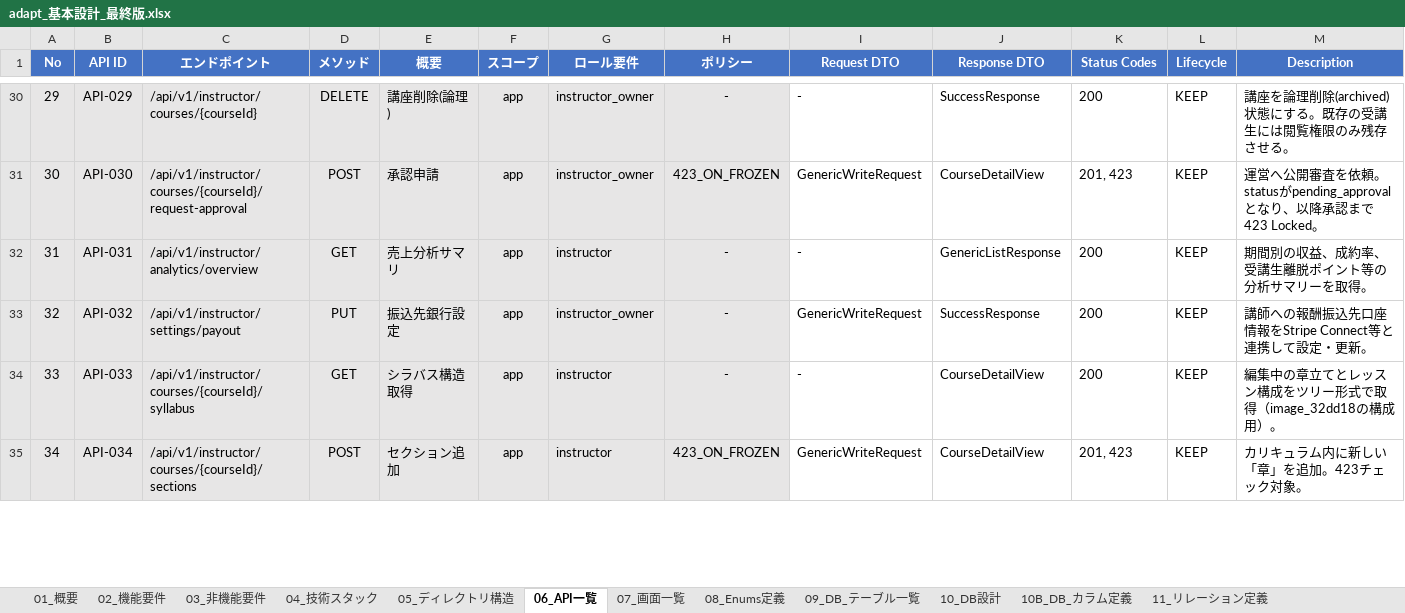
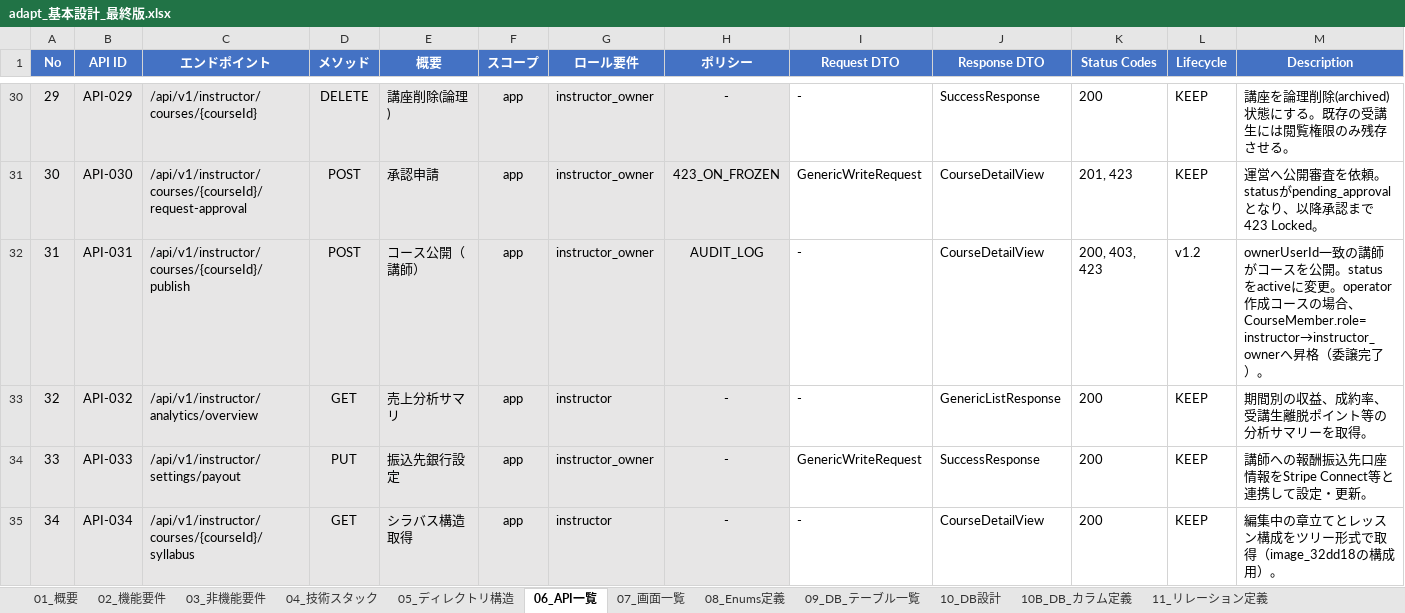
Before and after one commit to adapt-yuta-yoshimura/adapt-app-v3, an Excel workbook: docs/design/adapt_基本設計_最終版.xlsx, sheet 06_API一覧, drawn as a sheet; only a part is shown, gaps mark what is left out; values as stored, in another font and other column widths than the file's, no borders; the diff covers the shown part only; the diff names each change by its address in the sheet, - before the commit and + after, or states it on an @@ line.

Commit message:
fix(docs): Excel 06_API一覧 app側 API ID 採番ズレ修正
- API-031 重複を解消（publish行をAPI-030の直後に移動）
- API-032〜API-065: OpenAPIのx-api-idに合わせて+1繰り上げ（35行）
- No列を連番（1〜86）に修正
- admin スコープは変更なし

変更理由:
- publish APIがシート末尾にあったため、以降のAPI IDがOpenAPIと1ずつズレていた
- ExcelをOpenAPIの正式採番（x-api-id）に統一

影響確認:
- チケットファイル（tickets/API-0{32..65}*.md）: 該当なし
- コード内のAPI ID参照: コメントのみ（operationIdは正しい）

Refs: SoT整合 Excel↔OpenAPI API ID 2026-02-11

```diff
--- a/docs/design/adapt_基本設計_最終版.xlsx (sheet 06_API一覧)
+++ b/docs/design/adapt_基本設計_最終版.xlsx (sheet 06_API一覧)
-C32 (エンドポイント): /api/v1/instructor/analytics/overview
+C32 (エンドポイント): /api/v1/instructor/courses/{courseId}/publish
-D32 (メソッド): GET
+D32 (メソッド): POST
-E32 (概要): 売上分析サマリ
+E32 (概要): コース公開（講師）
-G32 (ロール要件): instructor
+G32 (ロール要件): instructor_owner
-H32 (ポリシー): -
+H32 (ポリシー): AUDIT_LOG
-J32 (Response DTO): GenericListResponse
+J32 (Response DTO): CourseDetailView
-K32 (Status Codes): 200
+K32 (Status Codes): 200, 403, 423
-L32 (Lifecycle): KEEP
+L32 (Lifecycle): v1.2
-M32 (Description): 期間別の収益、成約率、受講生離脱ポイント等の分析サマリーを取得。
+M32 (Description): ownerUserId一致の講師がコースを公開。statusをactiveに変更。operator作成コースの場合、CourseMember.role=instructor→instructor_ownerへ昇格（委譲完了）。
-C33 (エンドポイント): /api/v1/instructor/settings/payout
+C33 (エンドポイント): /api/v1/instructor/analytics/overview
-D33 (メソッド): PUT
+D33 (メソッド): GET
-E33 (概要): 振込先銀行設定
+E33 (概要): 売上分析サマリ
-G33 (ロール要件): instructor_owner
+G33 (ロール要件): instructor
-I33 (Request DTO): GenericWriteRequest
+I33 (Request DTO): -
-J33 (Response DTO): SuccessResponse
+J33 (Response DTO): GenericListResponse
-M33 (Description): 講師への報酬振込先口座情報をStripe Connect等と連携して設定・更新。
+M33 (Description): 期間別の収益、成約率、受講生離脱ポイント等の分析サマリーを取得。
-C34 (エンドポイント): /api/v1/instructor/courses/{courseId}/syllabus
+C34 (エンドポイント): /api/v1/instructor/settings/payout
-D34 (メソッド): GET
+D34 (メソッド): PUT
-E34 (概要): シラバス構造取得
+E34 (概要): 振込先銀行設定
-G34 (ロール要件): instructor
+G34 (ロール要件): instructor_owner
-I34 (Request DTO): -
+I34 (Request DTO): GenericWriteRequest
-J34 (Response DTO): CourseDetailView
+J34 (Response DTO): SuccessResponse
-M34 (Description): 編集中の章立てとレッスン構成をツリー形式で取得（image_32dd18の構成用）。
+M34 (Description): 講師への報酬振込先口座情報をStripe Connect等と連携して設定・更新。
-C35 (エンドポイント): /api/v1/instructor/courses/{courseId}/sections
+C35 (エンドポイント): /api/v1/instructor/courses/{courseId}/syllabus
-D35 (メソッド): POST
+D35 (メソッド): GET
-E35 (概要): セクション追加
+E35 (概要): シラバス構造取得
-H35 (ポリシー): 423_ON_FROZEN
+H35 (ポリシー): -
-I35 (Request DTO): GenericWriteRequest
+I35 (Request DTO): -
-K35 (Status Codes): 201, 423
+K35 (Status Codes): 200
-M35 (Description): カリキュラム内に新しい「章」を追加。423チェック対象。
+M35 (Description): 編集中の章立てとレッスン構成をツリー形式で取得（image_32dd18の構成用）。
```
Also changed, not shown: 214 edited cells elsewhere in this sheet.
